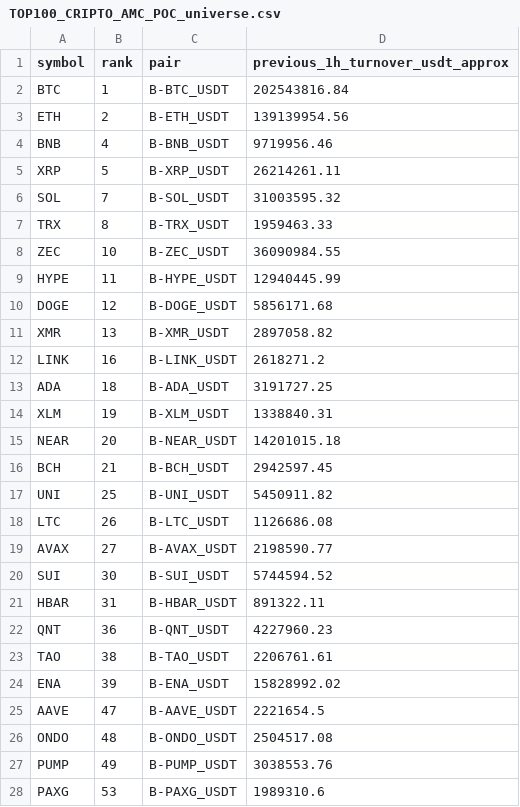
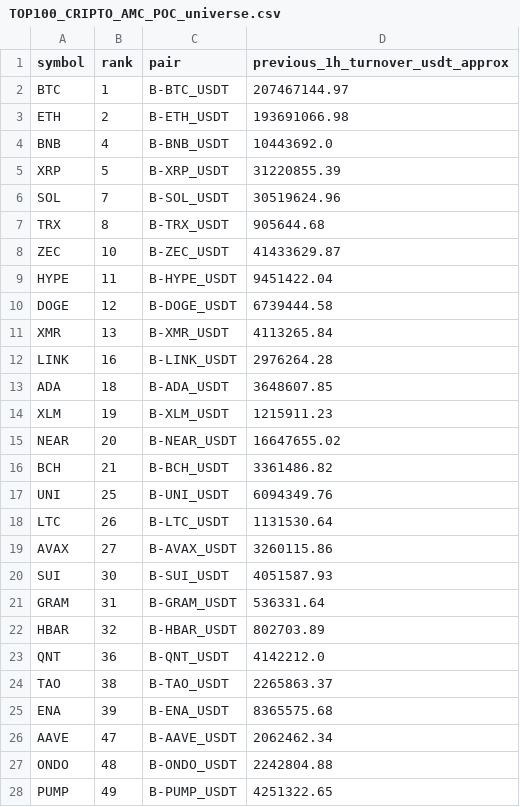
Before and after one commit to jharajesh1210/Guruji, a CSV file: TOP100_CRIPTO_AMC_POC_universe.csv, drawn as a sheet; only a part is shown; the diff covers the shown part only.

```diff
--- a/TOP100_CRIPTO_AMC_POC_universe.csv
+++ b/TOP100_CRIPTO_AMC_POC_universe.csv
@@ -1,28 +1,28 @@
 symbol,rank,pair,previous_1h_turnover_usdt_approx
-BTC,1,B-BTC_USDT,202543816.84
-ETH,2,B-ETH_USDT,139139954.56
-BNB,4,B-BNB_USDT,9719956.46
-XRP,5,B-XRP_USDT,26214261.11
-SOL,7,B-SOL_USDT,31003595.32
-TRX,8,B-TRX_USDT,1959463.33
-ZEC,10,B-ZEC_USDT,36090984.55
-HYPE,11,B-HYPE_USDT,12940445.99
-DOGE,12,B-DOGE_USDT,5856171.68
-XMR,13,B-XMR_USDT,2897058.82
-LINK,16,B-LINK_USDT,2618271.2
-ADA,18,B-ADA_USDT,3191727.25
-XLM,19,B-XLM_USDT,1338840.31
-NEAR,20,B-NEAR_USDT,14201015.18
-BCH,21,B-BCH_USDT,2942597.45
-UNI,25,B-UNI_USDT,5450911.82
-LTC,26,B-LTC_USDT,1126686.08
-AVAX,27,B-AVAX_USDT,2198590.77
-SUI,30,B-SUI_USDT,5744594.52
-HBAR,31,B-HBAR_USDT,891322.11
-QNT,36,B-QNT_USDT,4227960.23
-TAO,38,B-TAO_USDT,2206761.61
-ENA,39,B-ENA_USDT,15828992.02
-AAVE,47,B-AAVE_USDT,2221654.5
-ONDO,48,B-ONDO_USDT,2504517.08
-PUMP,49,B-PUMP_USDT,3038553.76
-PAXG,53,B-PAXG_USDT,1989310.6
+BTC,1,B-BTC_USDT,207467144.97
+ETH,2,B-ETH_USDT,193691066.98
+BNB,4,B-BNB_USDT,10443692.0
+XRP,5,B-XRP_USDT,31220855.39
+SOL,7,B-SOL_USDT,30519624.96
+TRX,8,B-TRX_USDT,905644.68
+ZEC,10,B-ZEC_USDT,41433629.87
+HYPE,11,B-HYPE_USDT,9451422.04
+DOGE,12,B-DOGE_USDT,6739444.58
+XMR,13,B-XMR_USDT,4113265.84
+LINK,16,B-LINK_USDT,2976264.28
+ADA,18,B-ADA_USDT,3648607.85
+XLM,19,B-XLM_USDT,1215911.23
+NEAR,20,B-NEAR_USDT,16647655.02
+BCH,21,B-BCH_USDT,3361486.82
+UNI,25,B-UNI_USDT,6094349.76
+LTC,26,B-LTC_USDT,1131530.64
+AVAX,27,B-AVAX_USDT,3260115.86
+SUI,30,B-SUI_USDT,4051587.93
+GRAM,31,B-GRAM_USDT,536331.64
+HBAR,32,B-HBAR_USDT,802703.89
+QNT,36,B-QNT_USDT,4142212.0
+TAO,38,B-TAO_USDT,2265863.37
+ENA,39,B-ENA_USDT,8365575.68
+AAVE,47,B-AAVE_USDT,2062462.34
+ONDO,48,B-ONDO_USDT,2242804.88
+PUMP,49,B-PUMP_USDT,4251322.65
```
Also changed, not shown: 2 added rows, 6 removed rows and 20 edited cells elsewhere in this file, 1 other file.
